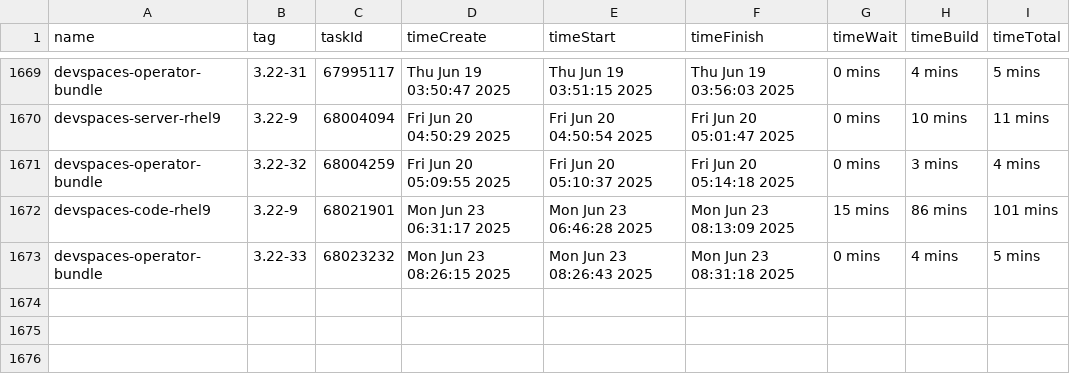
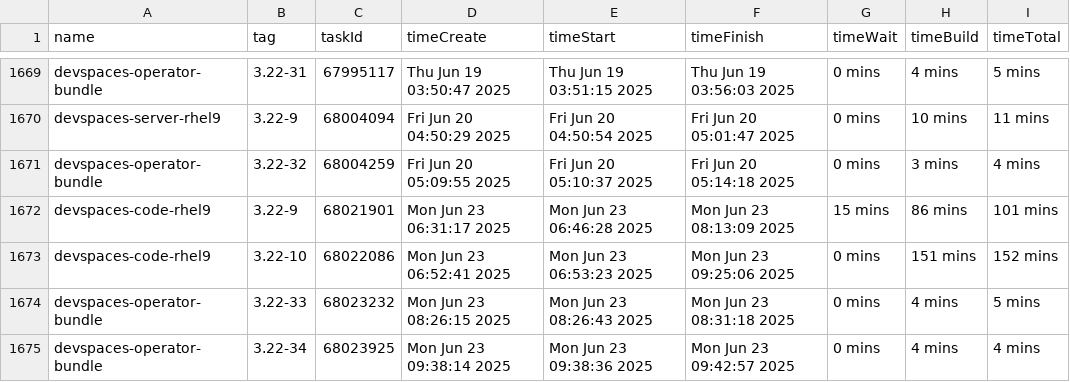
Before and after one commit to crw-qe/devspaces, a CSV file: dependencies/LATEST_BUILD_TIMES.csv, drawn as a sheet; only a part is shown, gaps mark what is left out.

Commit message:
chore: Update dependencies/LATEST_IMAGES, COMMITS, DIGESTS, INDEXES, BUILD_TIMES
Signed-off-by: devspacesbuild <devspacesbuild@redhat.com>

```diff
--- a/dependencies/LATEST_BUILD_TIMES.csv
+++ b/dependencies/LATEST_BUILD_TIMES.csv
@@ -1672,2 +1672,4 @@
 "devspaces-code-rhel9","3.22-9",68021901,"Mon Jun 23 06:31:17 2025","Mon Jun 23 06:46:28 2025","Mon Jun 23 08:13:09 2025","15 mins","86 mins","101 mins"
+"devspaces-code-rhel9","3.22-10",68022086,"Mon Jun 23 06:52:41 2025","Mon Jun 23 06:53:23 2025","Mon Jun 23 09:25:06 2025","0 mins","151 mins","152 mins"
 "devspaces-operator-bundle","3.22-33",68023232,"Mon Jun 23 08:26:15 2025","Mon Jun 23 08:26:43 2025","Mon Jun 23 08:31:18 2025","0 mins","4 mins","5 mins"
+"devspaces-operator-bundle","3.22-34",68023925,"Mon Jun 23 09:38:14 2025","Mon Jun 23 09:38:36 2025","Mon Jun 23 09:42:57 2025","0 mins","4 mins","4 mins"
```
Also changed, not shown: 6 other files.
